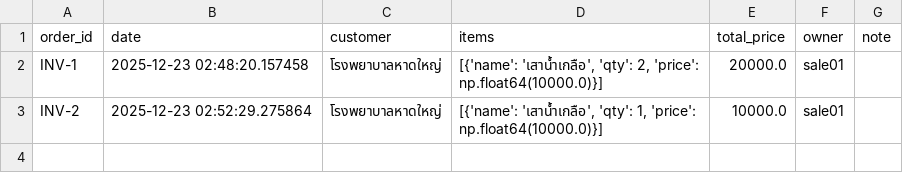
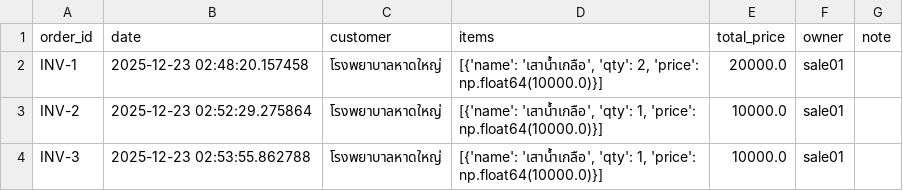
Before and after one commit to pooree-tangwachirapan/Sale_Order, a CSV file: db_orders.csv, drawn as a sheet; the diff names each change by its address in the sheet, - before the commit and + after, or states it on an @@ line.

Commit message:
New order INV-3

```diff
--- a/db_orders.csv
+++ b/db_orders.csv
+row 4: INV-3 | 2025-12-23 02:53:55.862788 | โรงพยาบาลหาดใหญ่ | [{'name': 'เสาน้ำเกลือ', 'qty': 1, 'price': np.float64(10000.0)}] | 10000.0 | sale01
```
